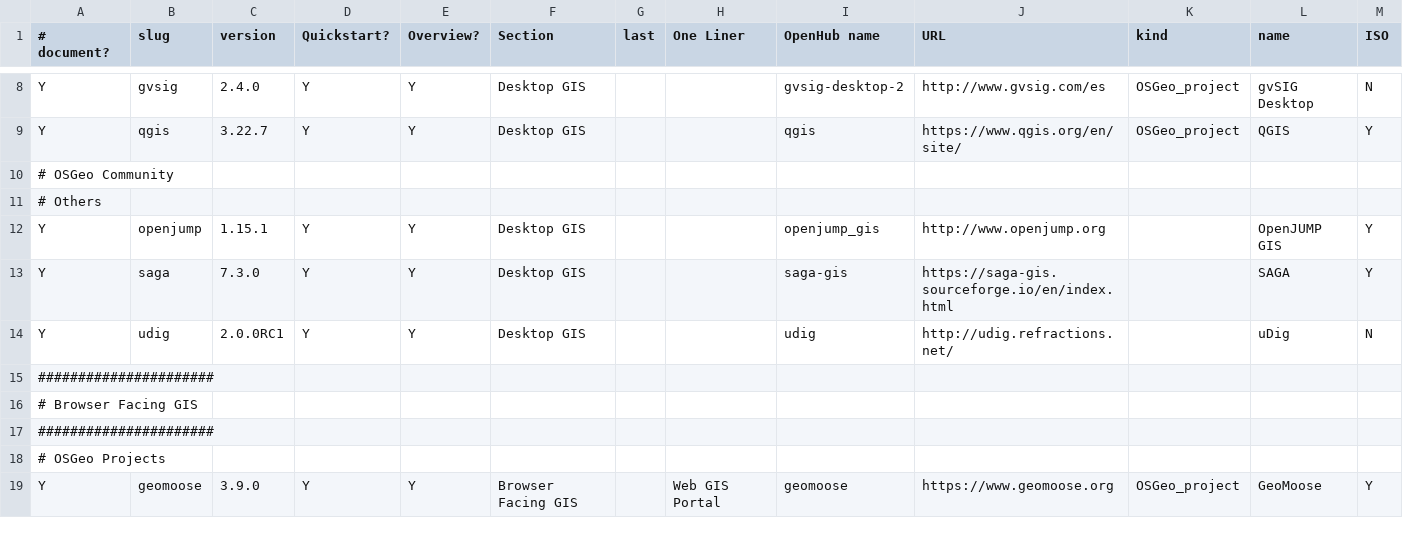
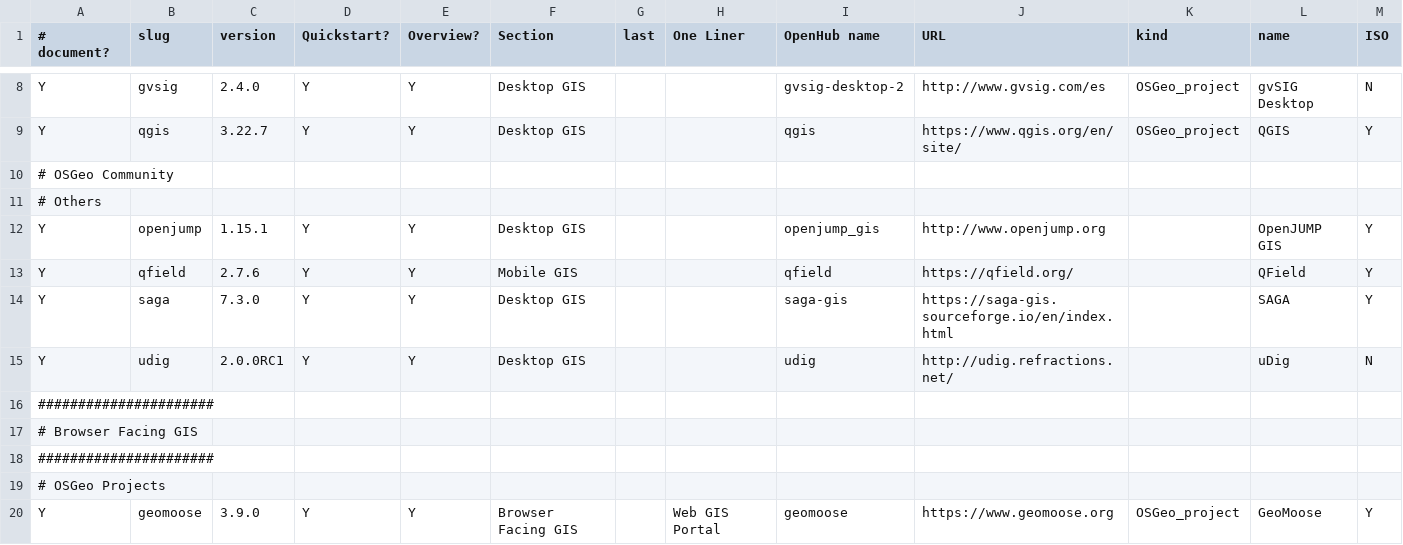
Before and after one commit to OSGeo/OSGeoLive-doc, a CSV file: projects_info.csv, drawn as a sheet; only a part is shown, gaps mark what is left out.

Commit message:
Update projects_info.csv

```diff
--- a/projects_info.csv
+++ b/projects_info.csv
@@ -12,2 +12,3 @@ Y | qgis | 3.22.7 | Y | Y | Desktop GIS | | | qgis | https://www.qgis.org/en/sit
 Y | openjump | 1.15.1 | Y | Y | Desktop GIS | | | openjump_gis | http://www.openjump.org | | OpenJUMP GIS | Y
+Y | qfield | 2.7.6 | Y | Y | Mobile GIS | | | qfield | https://qfield.org/ | | QField | Y
 Y | saga | 7.3.0 | Y | Y | Desktop GIS | | | saga-gis | https://saga-gis.sourceforge.io/en/index.html | | SAGA | Y
```
